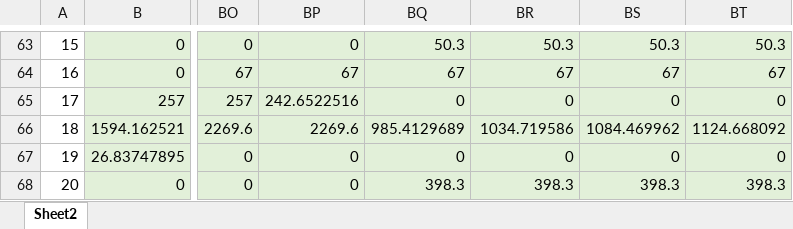
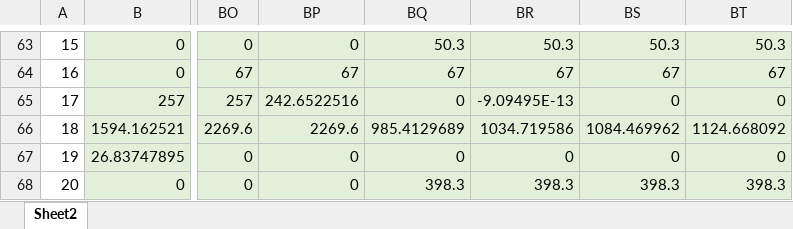
Before and after one commit to jawessel/ENV717A11, an Excel workbook: 717A11_output.xlsx, sheet Sheet2, drawn as a sheet; only a part is shown, gaps mark what is left out; values as stored, in another font and other column widths than the file's, no borders; the diff names each change by its address in the sheet, - before the commit and + after, or states it on an @@ line.

```diff
--- a/717A11_output.xlsx (sheet Sheet2)
+++ b/717A11_output.xlsx (sheet Sheet2)
-BR65: 0
+BR65: -9.09495E-13
```
Also changed, not shown: 717A11_data_in.xlsx, 2 other files.
